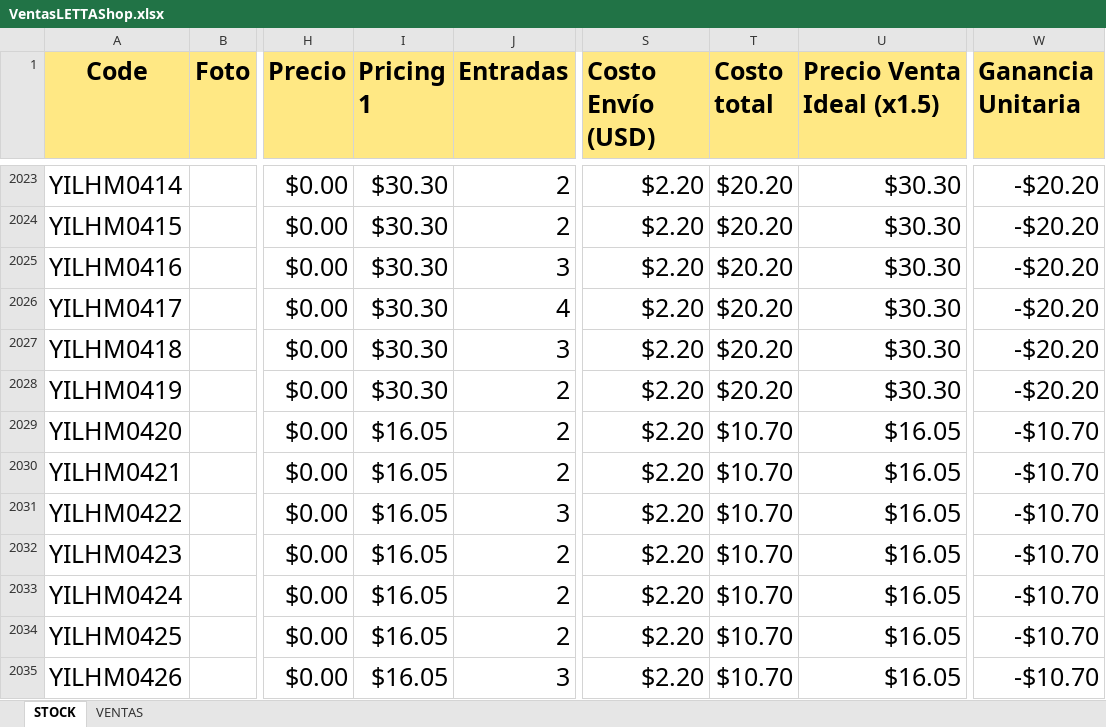
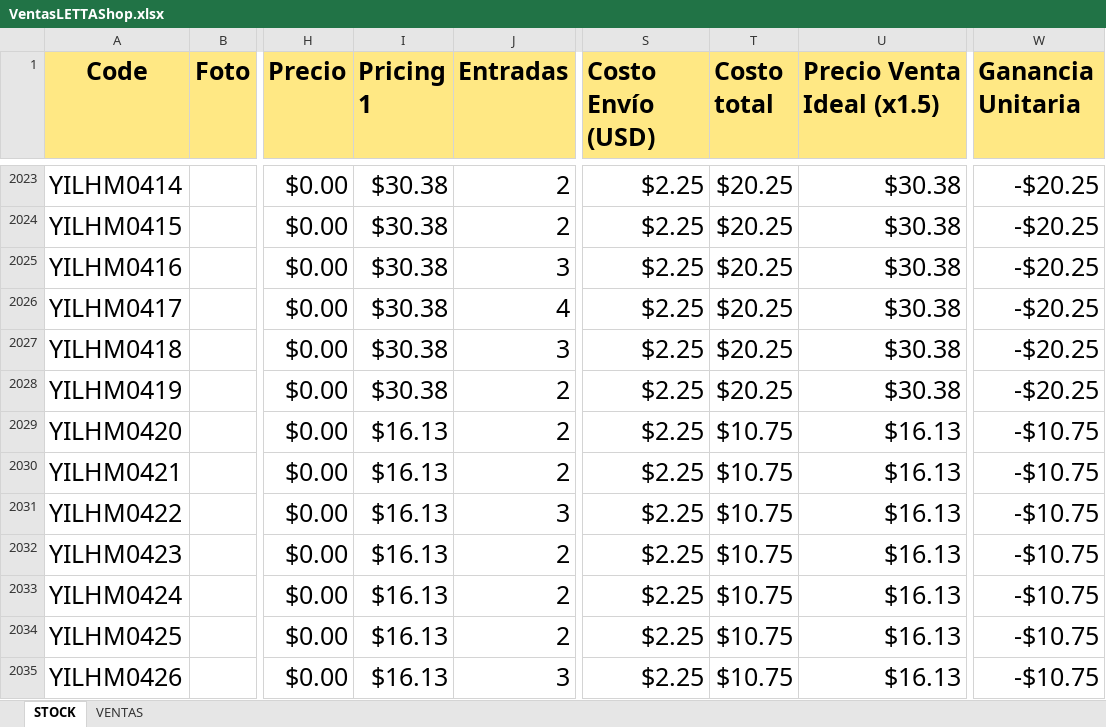
Before and after one commit to uberboutique/ss, an Excel workbook: VentasLETTAShop.xlsx, sheet STOCK, drawn as a sheet; only a part is shown, gaps mark what is left out; values as stored, in another font and other column widths than the file's, no borders; charts and pictures and conditional formats and table styles not drawn; the diff covers the shown part only; the diff names each change by its address in the sheet, - before the commit and + after, or states it on an @@ line.

```diff
--- a/VentasLETTAShop.xlsx (sheet STOCK)
+++ b/VentasLETTAShop.xlsx (sheet STOCK)
-I2023:I2028 (Pricing 1): $30.30
+I2023:I2028 (Pricing 1): $30.38
-S2023:S2035 (Costo Envío (USD)): $2.20
+S2023:S2035 (Costo Envío (USD)): $2.25
-T2023:T2028 (Costo total): $20.20
+T2023:T2028 (Costo total): $20.25
-U2023:U2028 (Precio Venta Ideal (x1.5)): $30.30
+U2023:U2028 (Precio Venta Ideal (x1.5)): $30.38
-W2023:W2028 (Ganancia Unitaria): -$20.20
+W2023:W2028 (Ganancia Unitaria): -$20.25
-I2029:I2035 (Pricing 1): $16.05
+I2029:I2035 (Pricing 1): $16.13
-T2029:T2035 (Costo total): $10.70
+T2029:T2035 (Costo total): $10.75
-U2029:U2035 (Precio Venta Ideal (x1.5)): $16.05
+U2029:U2035 (Precio Venta Ideal (x1.5)): $16.13
-W2029:W2035 (Ganancia Unitaria): -$10.70
+W2029:W2035 (Ganancia Unitaria): -$10.75
```
Also changed, not shown: 5 added rows, 5 removed rows and 265 edited cells elsewhere in this sheet, 53 other files.
